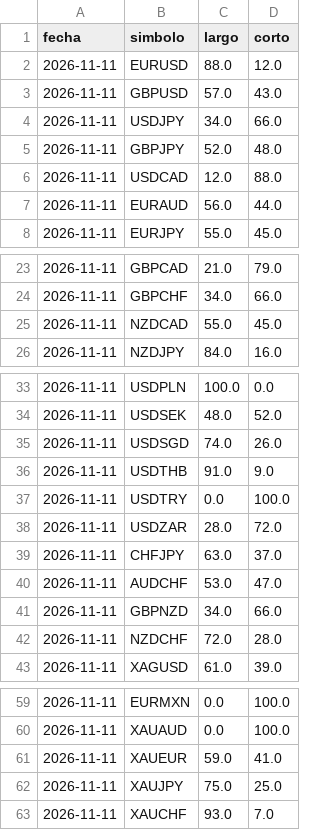
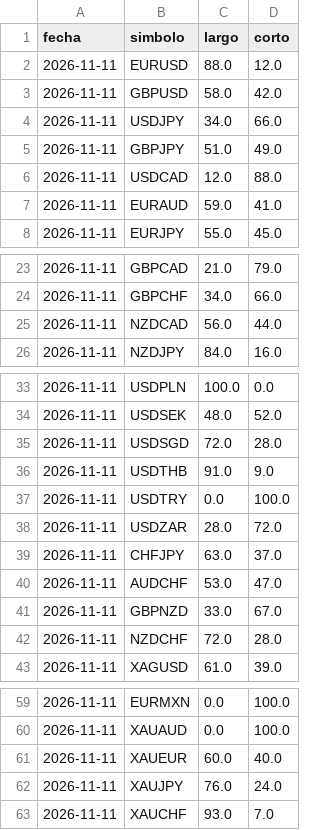
Before and after one commit to MICHAELACG12/retail-historial, a CSV file: historial_retail.csv, drawn as a sheet; only a part is shown, gaps mark what is left out; the diff covers the shown part only.

Commit message:
Retail del dia

```diff
--- a/historial_retail.csv
+++ b/historial_retail.csv
@@ -2,7 +2,7 @@ fecha,simbolo,largo,corto
 2026-11-11,EURUSD,88.0,12.0
-2026-11-11,GBPUSD,57.0,43.0
+2026-11-11,GBPUSD,58.0,42.0
 2026-11-11,USDJPY,34.0,66.0
-2026-11-11,GBPJPY,52.0,48.0
+2026-11-11,GBPJPY,51.0,49.0
 2026-11-11,USDCAD,12.0,88.0
-2026-11-11,EURAUD,56.0,44.0
+2026-11-11,EURAUD,59.0,41.0
 2026-11-11,EURJPY,55.0,45.0
@@ -24,3 +24,3 @@ fecha,simbolo,largo,corto
 2026-11-11,GBPCHF,34.0,66.0
-2026-11-11,NZDCAD,55.0,45.0
+2026-11-11,NZDCAD,56.0,44.0
 2026-11-11,NZDJPY,84.0,16.0
@@ -34,3 +34,3 @@ fecha,simbolo,largo,corto
 2026-11-11,USDSEK,48.0,52.0
-2026-11-11,USDSGD,74.0,26.0
+2026-11-11,USDSGD,72.0,28.0
 2026-11-11,USDTHB,91.0,9.0
@@ -40,3 +40,3 @@ fecha,simbolo,largo,corto
 2026-11-11,AUDCHF,53.0,47.0
-2026-11-11,GBPNZD,34.0,66.0
+2026-11-11,GBPNZD,33.0,67.0
 2026-11-11,NZDCHF,72.0,28.0
@@ -60,4 +60,4 @@ fecha,simbolo,largo,corto
 2026-11-11,XAUAUD,0.0,100.0
-2026-11-11,XAUEUR,59.0,41.0
-2026-11-11,XAUJPY,75.0,25.0
+2026-11-11,XAUEUR,60.0,40.0
+2026-11-11,XAUJPY,76.0,24.0
 2026-11-11,XAUCHF,93.0,7.0
```
Also changed, not shown: 2 edited cells elsewhere in this file.
